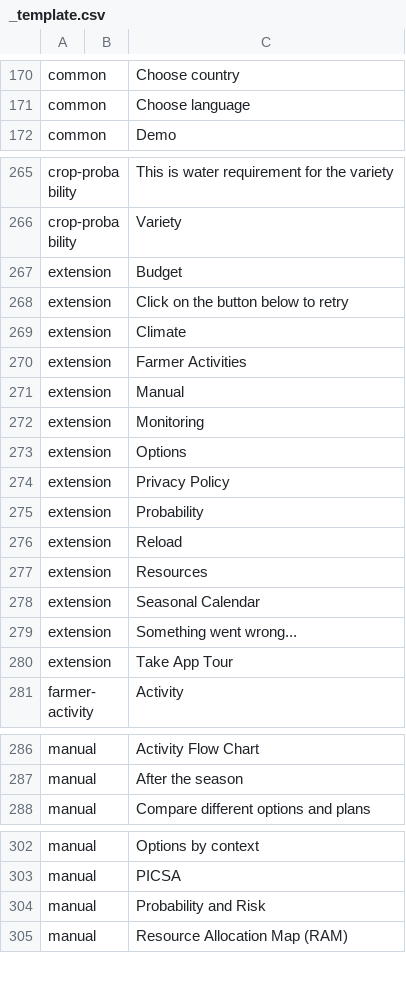
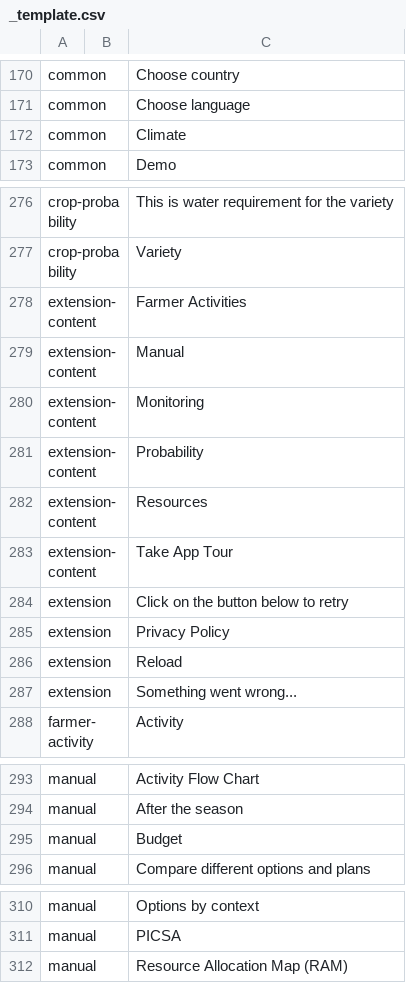
Before and after one commit to e-picsa/picsa-apps, a CSV file: libs/i18n/templates/_template.csv, drawn as a sheet; only a part is shown, gaps mark what is left out; removed rows and columns are numbered as before the commit, all else as after; the diff covers the shown part only; the diff names each change by its address in the sheet, - before the commit and + after, or states it on an @@ line.

Commit message:
chore: update translations

```diff
--- a/libs/i18n/templates/_template.csv
+++ b/libs/i18n/templates/_template.csv
+row 172: common |  | Climate
-row 267: extension |  | Budget
+row 278: extension-content |  | Farmer Activities
+row 279: extension-content |  | Manual
+row 280: extension-content |  | Monitoring
+row 281: extension-content |  | Probability
+row 282: extension-content |  | Resources
+row 283: extension-content |  | Take App Tour
-row 269: extension |  | Climate
-row 270: extension |  | Farmer Activities
-row 271: extension |  | Manual
-row 272: extension |  | Monitoring
-row 273: extension |  | Options
-row 275: extension |  | Probability
-row 277: extension |  | Resources
-row 278: extension |  | Seasonal Calendar
-row 280: extension |  | Take App Tour
+row 295: manual |  | Budget
-row 304: manual |  | Probability and Risk
```
Also changed, not shown: 10 added rows elsewhere in this file, 9 other files.
